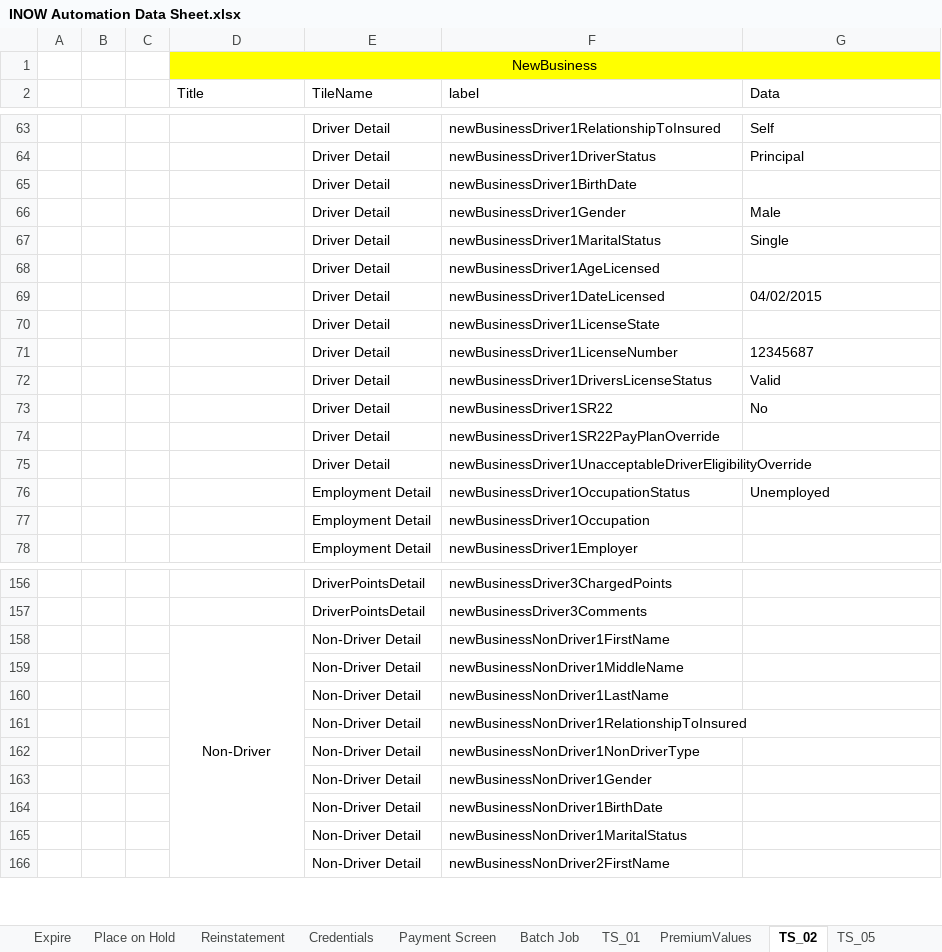
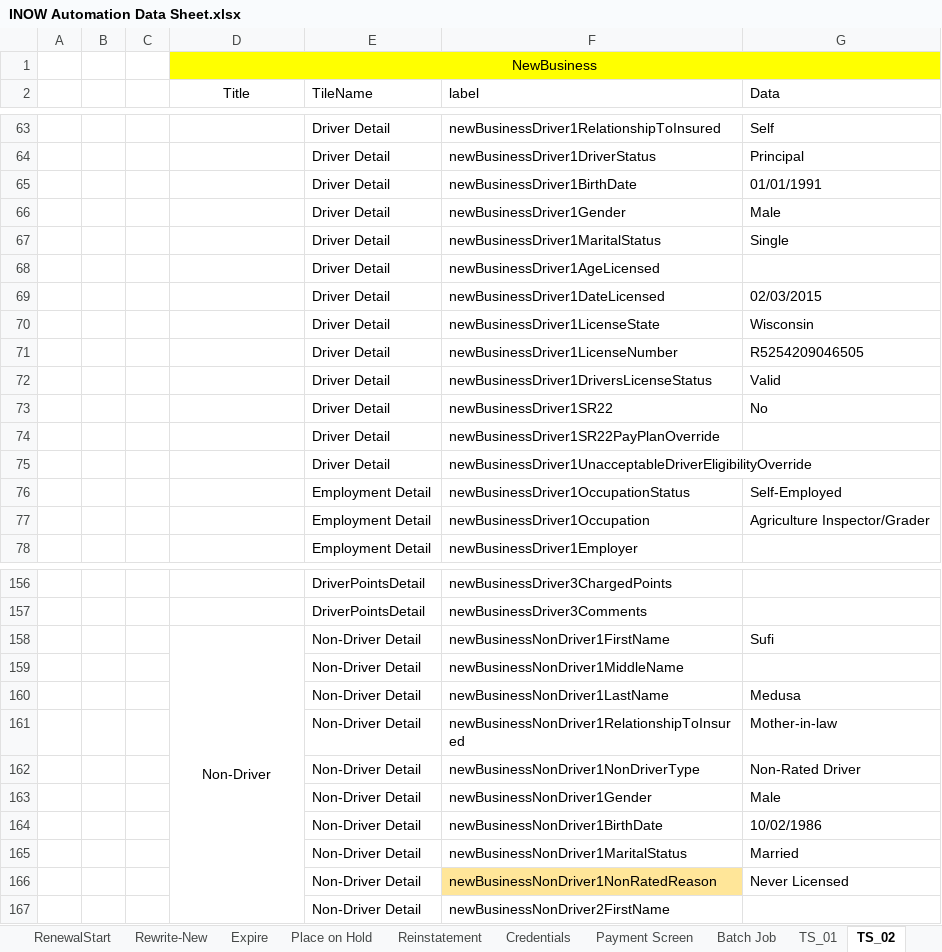
Before and after one commit to SreedharGovind/INOW_Automation, an Excel workbook: INOW Automation Data Sheet.xlsx, sheet TS_02, drawn as a sheet; only a part is shown, gaps mark what is left out; values as stored, in another font and other column widths than the file's, no borders; the diff covers the shown part only; the diff names each change by its address in the sheet, - before the commit and + after, or states it on an @@ line.

```diff
--- a/INOW Automation Data Sheet.xlsx (sheet TS_02)
+++ b/INOW Automation Data Sheet.xlsx (sheet TS_02)
-sheet tab: TS_05
-D2 alignment: left
+D2 alignment: center
-G65 (Data): (empty)
+G65 (Data): 01/01/1991
-G69 (Data): 04/02/2015
+G69 (Data): 02/03/2015
-G70 (Data): (empty)
+G70 (Data): Wisconsin
-G71 (Data): 12345687
+G71 (Data): R5254209046505
-G76 (Data): Unemployed
+G76 (Data): Self-Employed
-G77 (Data): (empty)
+G77 (Data): Agriculture Inspector/Grader
-G158 (Data): (empty)
+G158 (Data): Sufi
-G160 (Data): (empty)
+G160 (Data): Medusa
-G161 (Data): (empty)
+G161 (Data): Mother-in-law
-G162 (Data): (empty)
+G162 (Data): Non-Rated Driver
-G163 (Data): (empty)
+G163 (Data): Male
-G164 (Data): (empty)
+G164 (Data): 10/02/1986
-G165 (Data): (empty)
+G165 (Data): Married
+row 166:  |  |  |  | Non-Driver Detail | newBusinessNonDriver1NonRatedReason | Never Licensed
```
Also changed, not shown: 754 added rows, 1 removed row, 76 edited cells and cell formats elsewhere in this sheet, other sheet tabs.
